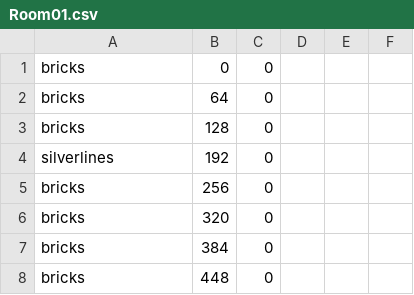
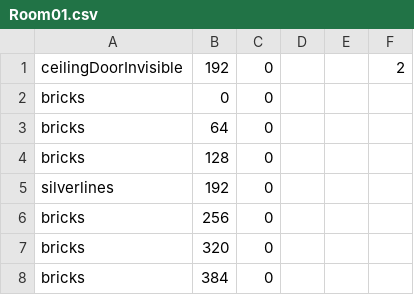
Before and after one commit to CSE-3902-Team/ZeldaSprint5, a CSV file: RoomCSVFiles/Room01.csv, drawn as a sheet; only a part is shown; the shorter side is filled out with more unchanged rows; the diff names each change by its address in the sheet, - before the commit and + after, or states it on an @@ line.

Commit message:
refactored room transitions and made the stairs work

```diff
--- a/RoomCSVFiles/Room01.csv
+++ b/RoomCSVFiles/Room01.csv
+row 1: ceilingDoorInvisible | 192 | 0 |  |  | 2
```
Also changed, not shown: 23 other files.
